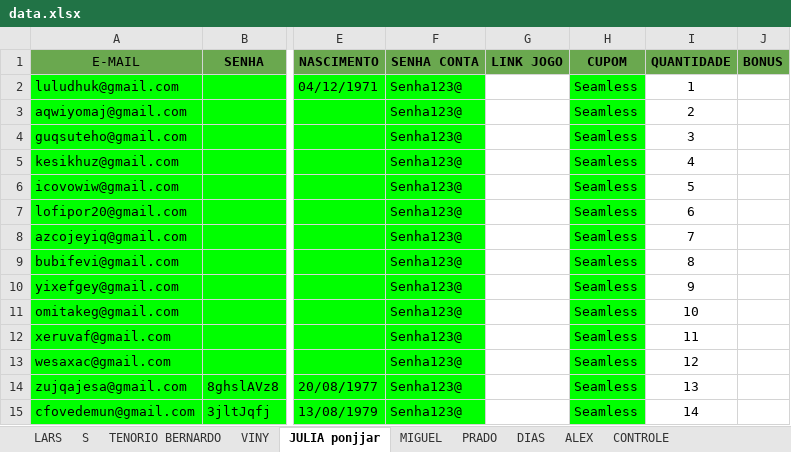
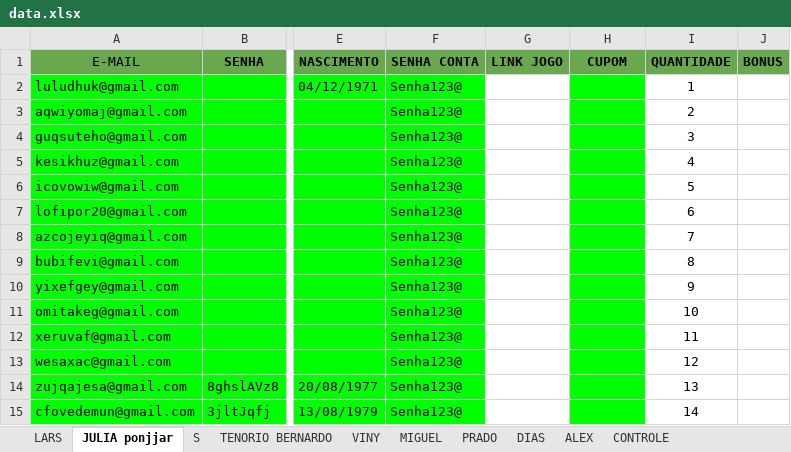
Before and after one commit to Larsyas/betano_register_automation, an Excel workbook: utils/data.xlsx, sheet JULIA ponjjar, drawn as a sheet; only a part is shown, gaps mark what is left out; values as stored, in another font and other column widths than the file's, no borders; charts and pictures not drawn; the diff covers the shown part only; the diff names each change by its address in the sheet, - before the commit and + after, or states it on an @@ line.

```diff
--- a/utils/data.xlsx (sheet JULIA ponjjar)
+++ b/utils/data.xlsx (sheet JULIA ponjjar)
@@ sheet tab order changed: LARS | JULIA ponjjar | S | TENORIO BERNARDO | VINY | MIGUEL | PRADO | DIAS | ALEX | CONTROLE @@
-H2:H15 (CUPOM): Seamless
+H2:H15 (CUPOM): (empty)
```
Also changed, not shown: 144 added rows, 144 removed rows, 20 edited cells and cell formats elsewhere in this sheet, sheet TENORIO BERNARDO, sheet LARS, sheet PRADO, sheet S, sheet VINY, sheet MIGUEL, 1 more sheet, 4 other files.
